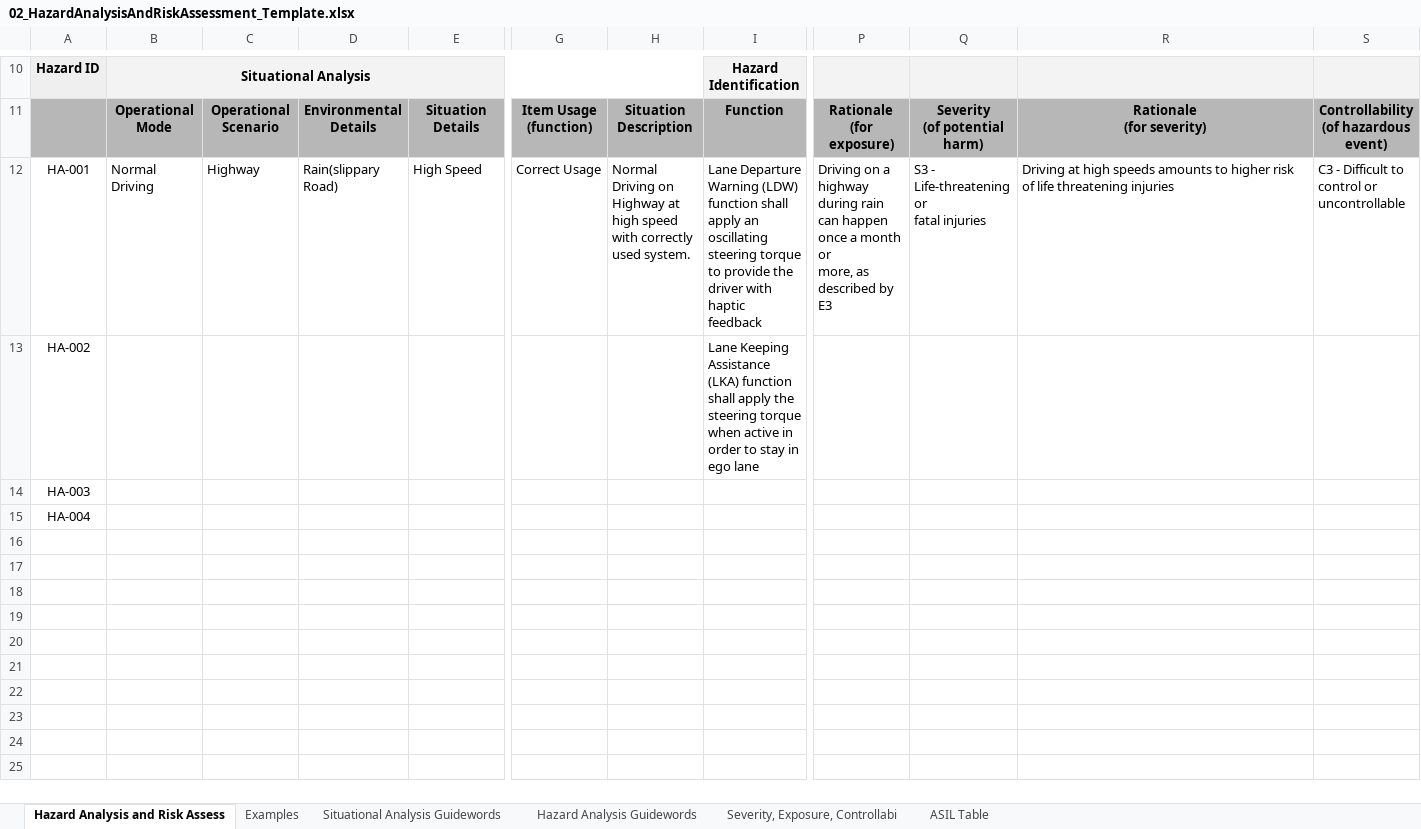
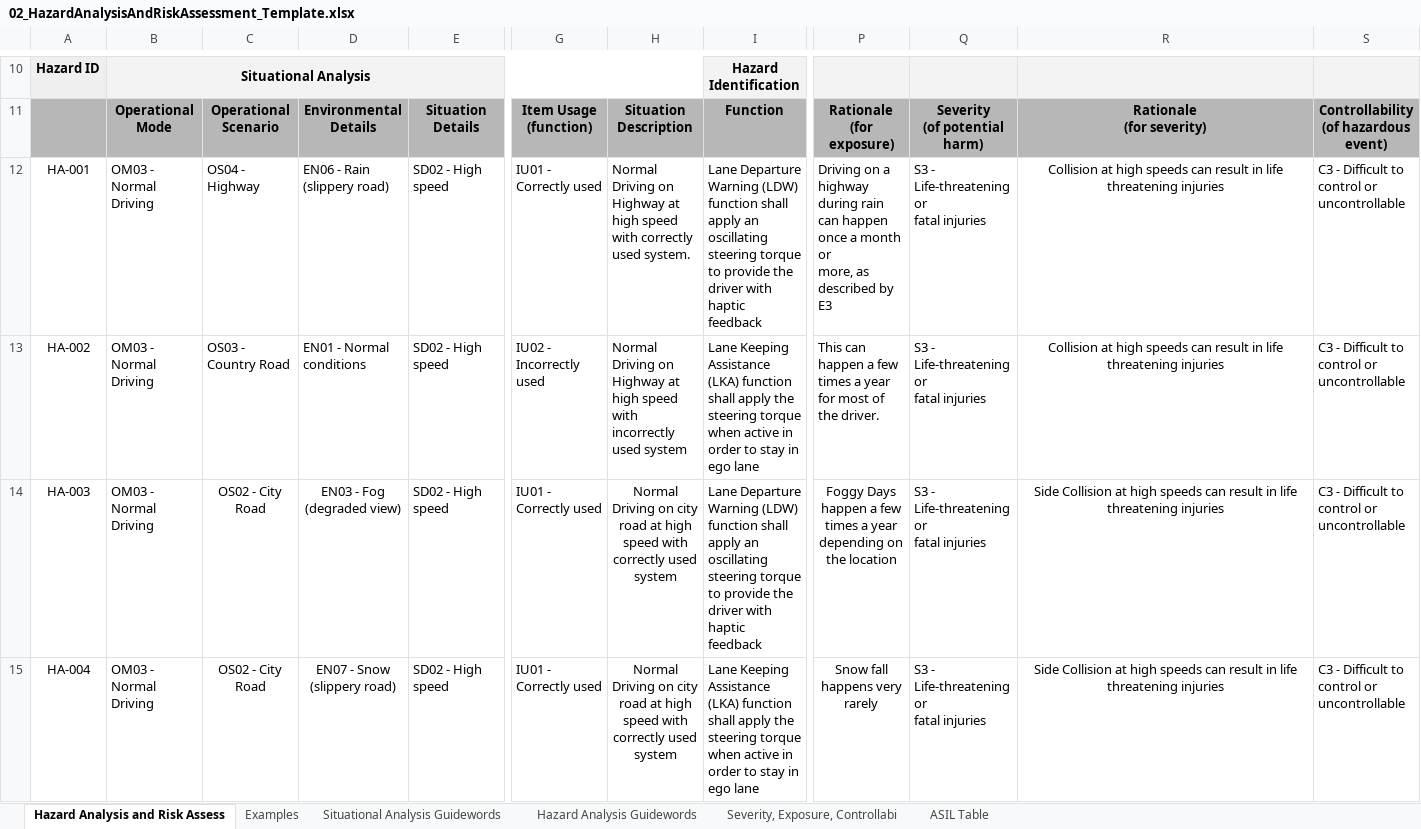
Before and after one commit to jainhitesh9998/CarND-Functional-Safety-Project, an Excel workbook: Template_Files/02_HazardAnalysisAndRiskAssessment_Template.xlsx, sheet Hazard Analysis and Risk Assess, drawn as a sheet; only a part is shown, gaps mark what is left out; values as stored, in another font and other column widths than the file's, no borders; removed rows and columns are numbered as before the commit, all else as after; rows hold the shown columns only; ↵ is a line break in a cell; the diff names each change by its address in the sheet, - before the commit and + after, or states it on an @@ line.

Commit message:
second document

```diff
--- a/Template_Files/02_HazardAnalysisAndRiskAssessment_Template.xlsx (sheet Hazard Analysis and Risk Assess)
+++ b/Template_Files/02_HazardAnalysisAndRiskAssessment_Template.xlsx (sheet Hazard Analysis and Risk Assess)
-B12: Normal Driving
+B12: OM03 - Normal Driving
-C12: Highway
+C12: OS04 - Highway
-D12: Rain(slippary Road)
+D12: EN06 - Rain (slippery road)
-E12: High Speed
+E12: SD02 - High speed
-G12: Correct Usage
+G12: IU01 - Correctly used
-R12: Driving at high speeds amounts to higher risk of life threatening…
+R12: Collision at high speeds can result in life threatening…
-R12 alignment: left
+R12 alignment: center
-row 13: HA-002 |  |  |  |  |  |  | Lane Keeping Assistance (LKA) function shall apply the steering torque when active in order to stay in ego lane
-row 14: HA-003
-row 15: HA-004
+row 13: HA-002 | OM03 - Normal Driving | OS03 - Country Road | EN01 - Normal conditions | SD02 - High speed | IU02 - Incorrectly used | Normal Driving on Highway at high speed with incorrectly used system | Lane Keeping Assistance (LKA) function shall apply the steering torque when active in order to stay in ego lane | This can happen a few times a year for most of the driver. | S3 - Life-threatening or ↵ fatal injuries | Collision at high speeds can result in life threatening injuries | C3 - Difficult to control or ↵ uncontrollable
+row 14: HA-003 | OM03 - Normal Driving | OS02 - City Road | EN03 - Fog (degraded view) | SD02 - High speed | IU01 - Correctly used | Normal Driving on city road at high speed with correctly used system | Lane Departure Warning (LDW) function shall apply an oscillating steering torque to provide the driver with haptic feedback | Foggy Days happen a few times a year depending on the location | S3 - Life-threatening or ↵ fatal injuries | Side Collision at high speeds can result in life threatening injuries | C3 - Difficult to control or ↵ uncontrollable
+row 15: HA-004 | OM03 - Normal Driving | OS02 - City Road | EN07 - Snow (slippery road) | SD02 - High speed | IU01 - Correctly used | Normal Driving on city road at high speed with correctly used system | Lane Keeping Assistance (LKA) function shall apply the steering torque when active in order to stay in ego lane | Snow fall happens very rarely | S3 - Life-threatening or ↵ fatal injuries | Side Collision at high speeds can result in life threatening injuries | C3 - Difficult to control or ↵ uncontrollable
```
